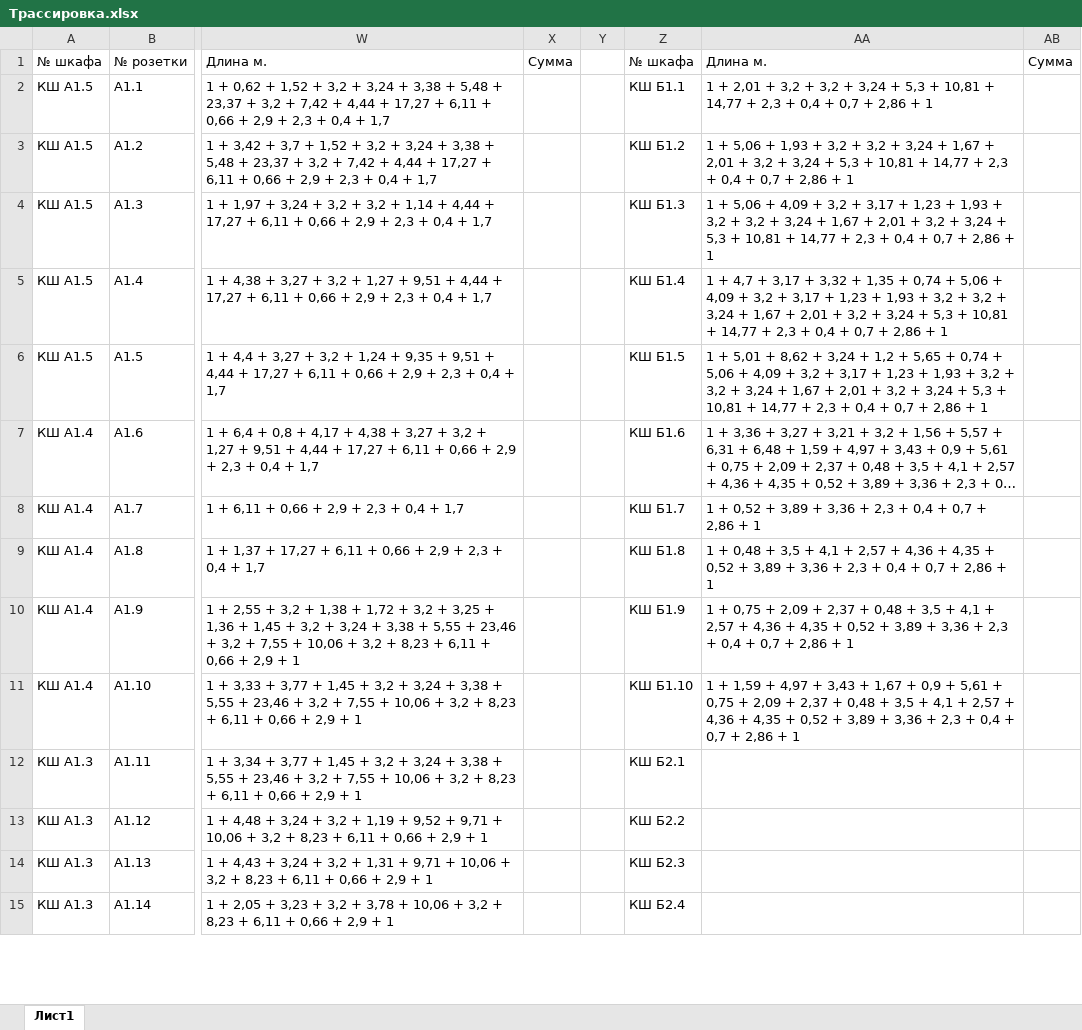
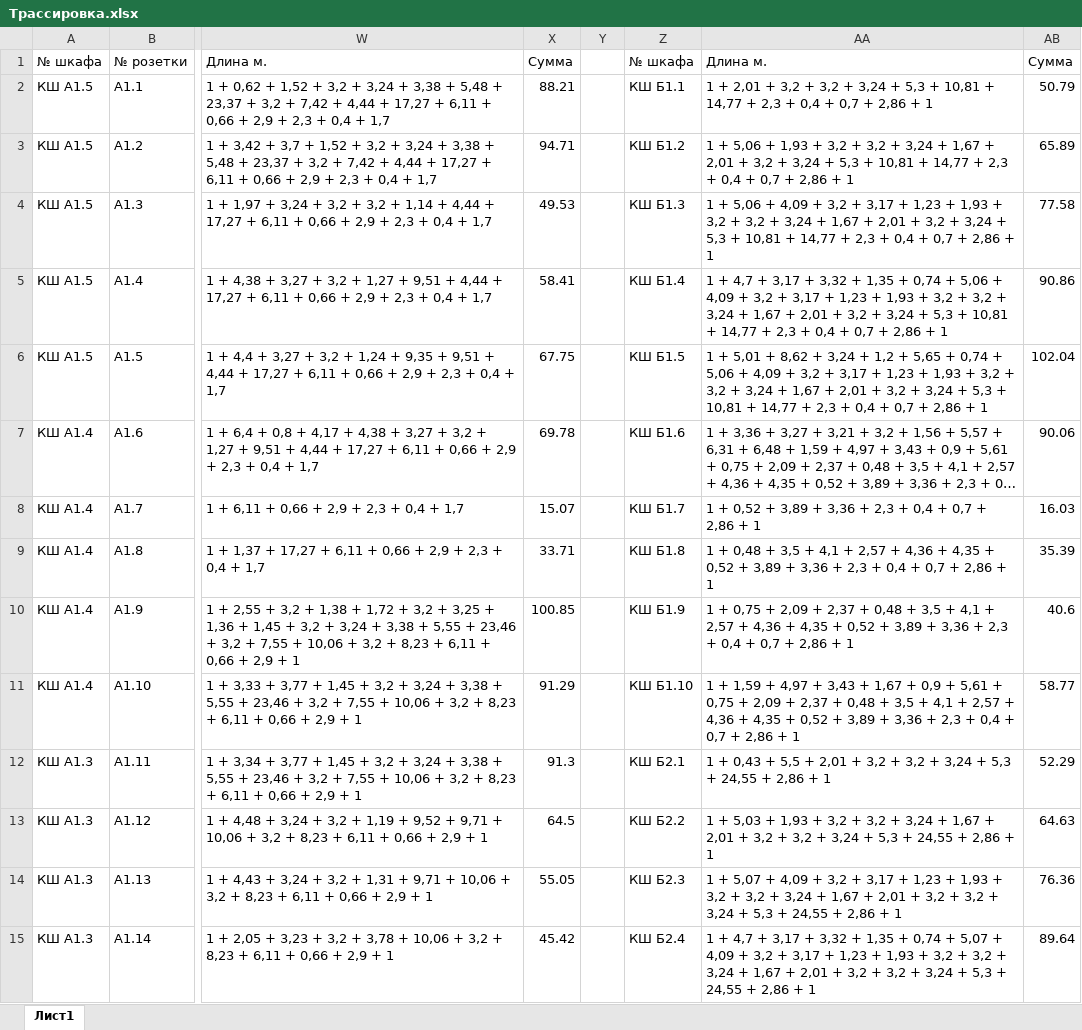
Before and after one commit to f1es/lab, an Excel workbook: sem4/curse/Трассировка.xlsx, sheet Лист1, drawn as a sheet; only a part is shown, gaps mark what is left out; long unchanged cells end in …; values as stored, in another font and other column widths than the file's, no borders; the diff covers the shown part only; the diff names each change by its address in the sheet, - before the commit and + after, or states it on an @@ line.

```diff
--- a/sem4/curse/Трассировка.xlsx (sheet Лист1)
+++ b/sem4/curse/Трассировка.xlsx (sheet Лист1)
-X2: (empty)
+X2: 88.21
-AB2: (empty)
+AB2: 50.79
-X3: (empty)
+X3: 94.71
-AB3: (empty)
+AB3: 65.89
-X4: (empty)
+X4: 49.53
-AB4: (empty)
+AB4: 77.58
-X5: (empty)
+X5: 58.41
-AB5: (empty)
+AB5: 90.86
-X6: (empty)
+X6: 67.75
-AB6: (empty)
+AB6: 102.04
-X7: (empty)
+X7: 69.78
-AB7: (empty)
+AB7: 90.06
-X8: (empty)
+X8: 15.07
-AB8: (empty)
+AB8: 16.03
-X9: (empty)
+X9: 33.71
-AB9: (empty)
+AB9: 35.39
-X10: (empty)
+X10: 100.85
-AB10: (empty)
+AB10: 40.6
-X11: (empty)
+X11: 91.29
-AB11: (empty)
+AB11: 58.77
-X12: (empty)
+X12: 91.3
-AA12: (empty)
+AA12: 1 + 0,43 + 5,5 + 2,01 + 3,2 + 3,2 + 3,24 + 5,3 + 24,55 + 2,86 + 1
-AB12: (empty)
+AB12: 52.29
-X13: (empty)
+X13: 64.5
-AA13: (empty)
+AA13: 1 + 5,03 + 1,93 + 3,2 + 3,2 + 3,24 + 1,67 + 2,01 + 3,2 + 3,2 + 3,24 + 5,3 + 24,55 + 2,86 + 1
-AB13: (empty)
+AB13: 64.63
-X14: (empty)
+X14: 55.05
-AA14: (empty)
+AA14: 1 + 5,07 + 4,09 + 3,2 + 3,17 + 1,23 + 1,93 + 3,2 + 3,2 + 3,24 + 1,67 + 2,01 + 3,2 + 3,2 + 3,24 + 5,3 + 24,55 + 2,86 + 1
-AB14: (empty)
+AB14: 76.36
-X15: (empty)
+X15: 45.42
-AA15: (empty)
+AA15: 1 + 4,7 + 3,17 + 3,32 + 1,35 + 0,74 + 5,07 + 4,09 + 3,2 + 3,17 + 1,23 + 1,93 + 3,2 + 3,2 + 3,24 + 1,67 + 2,01 + 3,2 + 3,2 + 3,24 + 5,3 + 24,55 + 2,86 + 1
-AB15: (empty)
+AB15: 89.64
```
Also changed, not shown: 27 edited cells elsewhere in this sheet, 2 other files.
